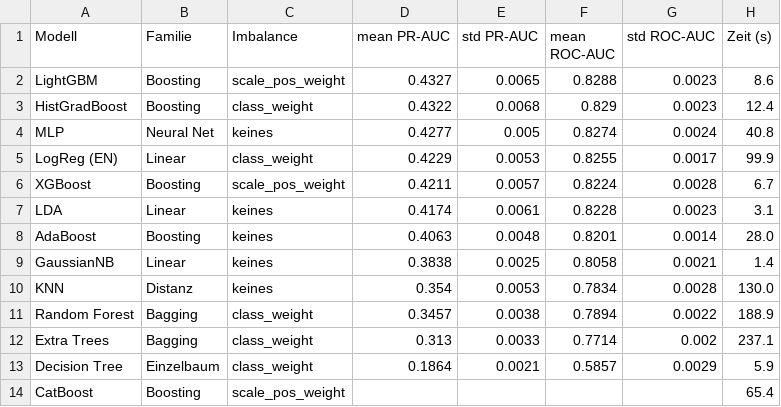
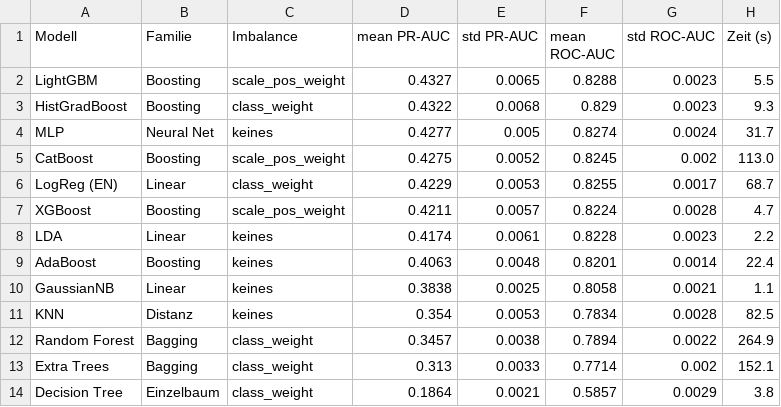
Before and after one commit to Hasher26/Diabetes-Prediction-Hasher, a CSV file: outputs/06_modeling/cv_results_models.csv, drawn as a sheet.

```diff
--- a/outputs/06_modeling/cv_results_models.csv
+++ b/outputs/06_modeling/cv_results_models.csv
@@ -1,14 +1,14 @@
 Modell,Familie,Imbalance,mean PR-AUC,std PR-AUC,mean ROC-AUC,std ROC-AUC,Zeit (s)
-LightGBM,Boosting,scale_pos_weight,0.4327,0.0065,0.8288,0.0023,8.6
-HistGradBoost,Boosting,class_weight,0.4322,0.0068,0.829,0.0023,12.4
-MLP,Neural Net,keines,0.4277,0.005,0.8274,0.0024,40.8
-LogReg (EN),Linear,class_weight,0.4229,0.0053,0.8255,0.0017,99.9
-XGBoost,Boosting,scale_pos_weight,0.4211,0.0057,0.8224,0.0028,6.7
-LDA,Linear,keines,0.4174,0.0061,0.8228,0.0023,3.1
-AdaBoost,Boosting,keines,0.4063,0.0048,0.8201,0.0014,28.0
-GaussianNB,Linear,keines,0.3838,0.0025,0.8058,0.0021,1.4
-KNN,Distanz,keines,0.354,0.0053,0.7834,0.0028,130.0
-Random Forest,Bagging,class_weight,0.3457,0.0038,0.7894,0.0022,188.9
-Extra Trees,Bagging,class_weight,0.313,0.0033,0.7714,0.002,237.1
-Decision Tree,Einzelbaum,class_weight,0.1864,0.0021,0.5857,0.0029,5.9
-CatBoost,Boosting,scale_pos_weight,,,,,65.4
+LightGBM,Boosting,scale_pos_weight,0.4327,0.0065,0.8288,0.0023,5.5
+HistGradBoost,Boosting,class_weight,0.4322,0.0068,0.829,0.0023,9.3
+MLP,Neural Net,keines,0.4277,0.005,0.8274,0.0024,31.7
+CatBoost,Boosting,scale_pos_weight,0.4275,0.0052,0.8245,0.002,113.0
+LogReg (EN),Linear,class_weight,0.4229,0.0053,0.8255,0.0017,68.7
+XGBoost,Boosting,scale_pos_weight,0.4211,0.0057,0.8224,0.0028,4.7
+LDA,Linear,keines,0.4174,0.0061,0.8228,0.0023,2.2
+AdaBoost,Boosting,keines,0.4063,0.0048,0.8201,0.0014,22.4
+GaussianNB,Linear,keines,0.3838,0.0025,0.8058,0.0021,1.1
+KNN,Distanz,keines,0.354,0.0053,0.7834,0.0028,82.5
+Random Forest,Bagging,class_weight,0.3457,0.0038,0.7894,0.0022,264.9
+Extra Trees,Bagging,class_weight,0.313,0.0033,0.7714,0.002,152.1
+Decision Tree,Einzelbaum,class_weight,0.1864,0.0021,0.5857,0.0029,3.8
```
Also changed, not shown: 6 other files.
